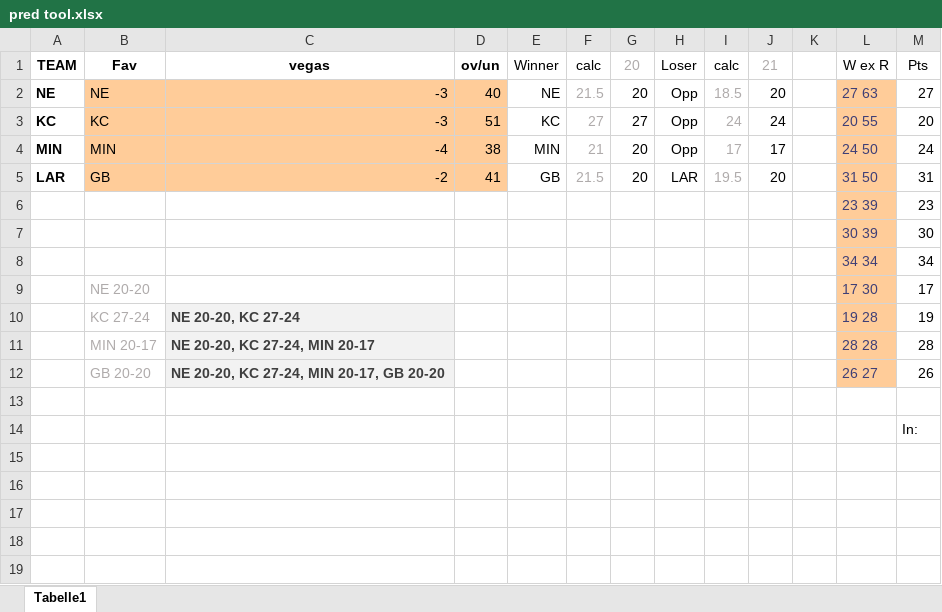
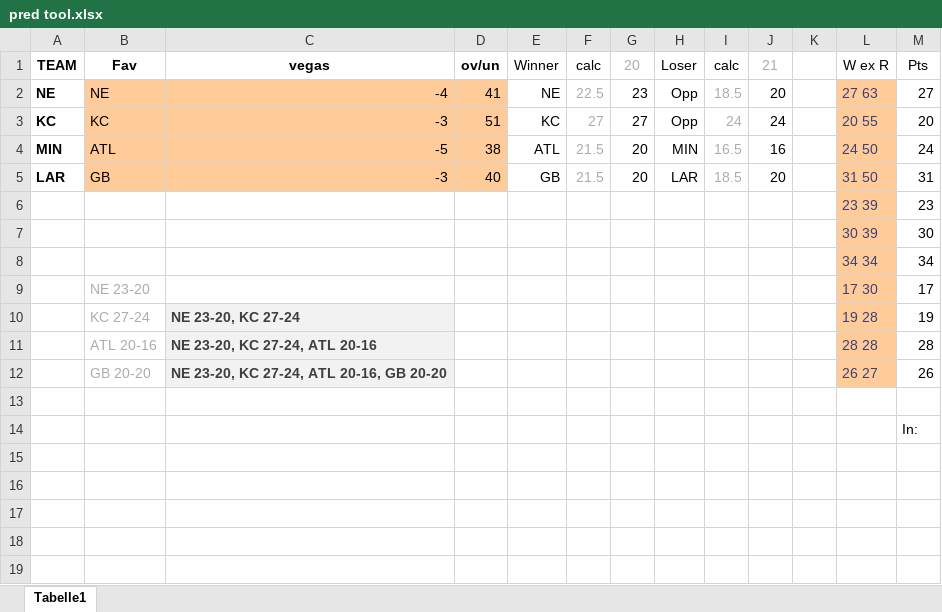
Before and after one commit to BurkyVIE/NFL_Tipps, an Excel workbook: pred tool.xlsx, sheet Tabelle1, drawn as a sheet; only a part is shown; values as stored, in another font and other column widths than the file's, no borders; the diff names each change by its address in the sheet, - before the commit and + after, or states it on an @@ line.

Commit message:
Add files via upload

```diff
--- a/pred tool.xlsx (sheet Tabelle1)
+++ b/pred tool.xlsx (sheet Tabelle1)
-C2: -3
+C2: -4
-D2: 40
+D2: 41
-F2: 21.5
+F2: 22.5
-G2: 20
+G2: 23
-B4: MIN
+B4: ATL
-C4: -4
+C4: -5
-E4: MIN
+E4: ATL
-F4: 21
+F4: 21.5
-H4: Opp
+H4: MIN
-I4: 17
+I4: 16.5
-J4: 17
+J4: 16
-C5: -2
+C5: -3
-D5: 41
+D5: 40
-I5: 19.5
+I5: 18.5
-B9: NE 20-20
+B9: NE 23-20
-C10: NE 20-20, KC 27-24
+C10: NE 23-20, KC 27-24
-B11: MIN 20-17
+B11: ATL 20-16
-C11: NE 20-20, KC 27-24, MIN 20-17
+C11: NE 23-20, KC 27-24, ATL 20-16
-C12: NE 20-20, KC 27-24, MIN 20-17, GB 20-20
+C12: NE 23-20, KC 27-24, ATL 20-16, GB 20-20
```
